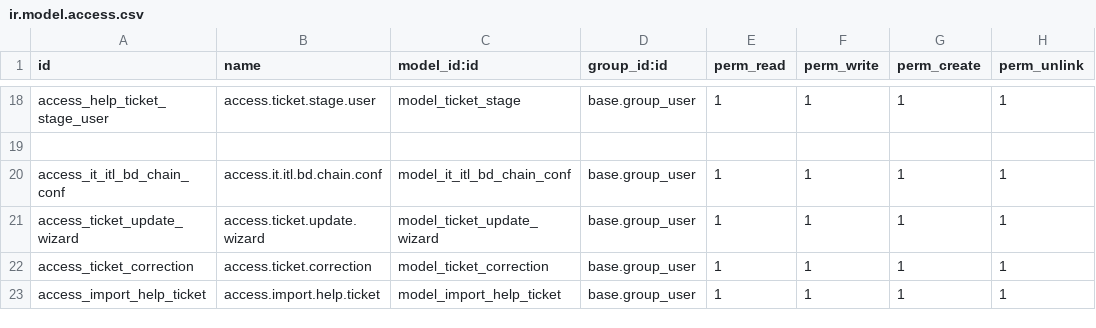
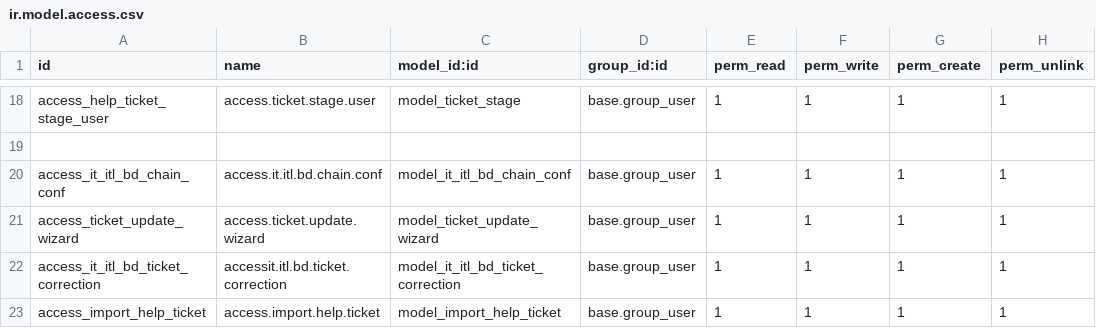
Before and after one commit to Selim-itl/test_repository, a CSV file: itl_it_ticketing/security/ir.model.access.csv, drawn as a sheet; only a part is shown, gaps mark what is left out.

Commit message:
Change _name to ir.itl.bd.ticket.correction from ticket.correction, change in thier useage, their view ids

```diff
--- a/itl_it_ticketing/security/ir.model.access.csv
+++ b/itl_it_ticketing/security/ir.model.access.csv
@@ -21,3 +21,3 @@ access_it_itl_bd_chain_conf,access.it.itl.bd.chain.conf,model_it_itl_bd_chain_co
 access_ticket_update_wizard,access.ticket.update.wizard,model_ticket_update_wizard,base.group_user,1,1,1,1
-access_ticket_correction,access.ticket.correction,model_ticket_correction,base.group_user,1,1,1,1
+access_it_itl_bd_ticket_correction,accessit.itl.bd.ticket.correction,model_it_itl_bd_ticket_correction,base.group_user,1,1,1,1
 access_import_help_ticket,access.import.help.ticket,model_import_help_ticket,base.group_user,1,1,1,1
```
Also changed, not shown: 4 other files.
